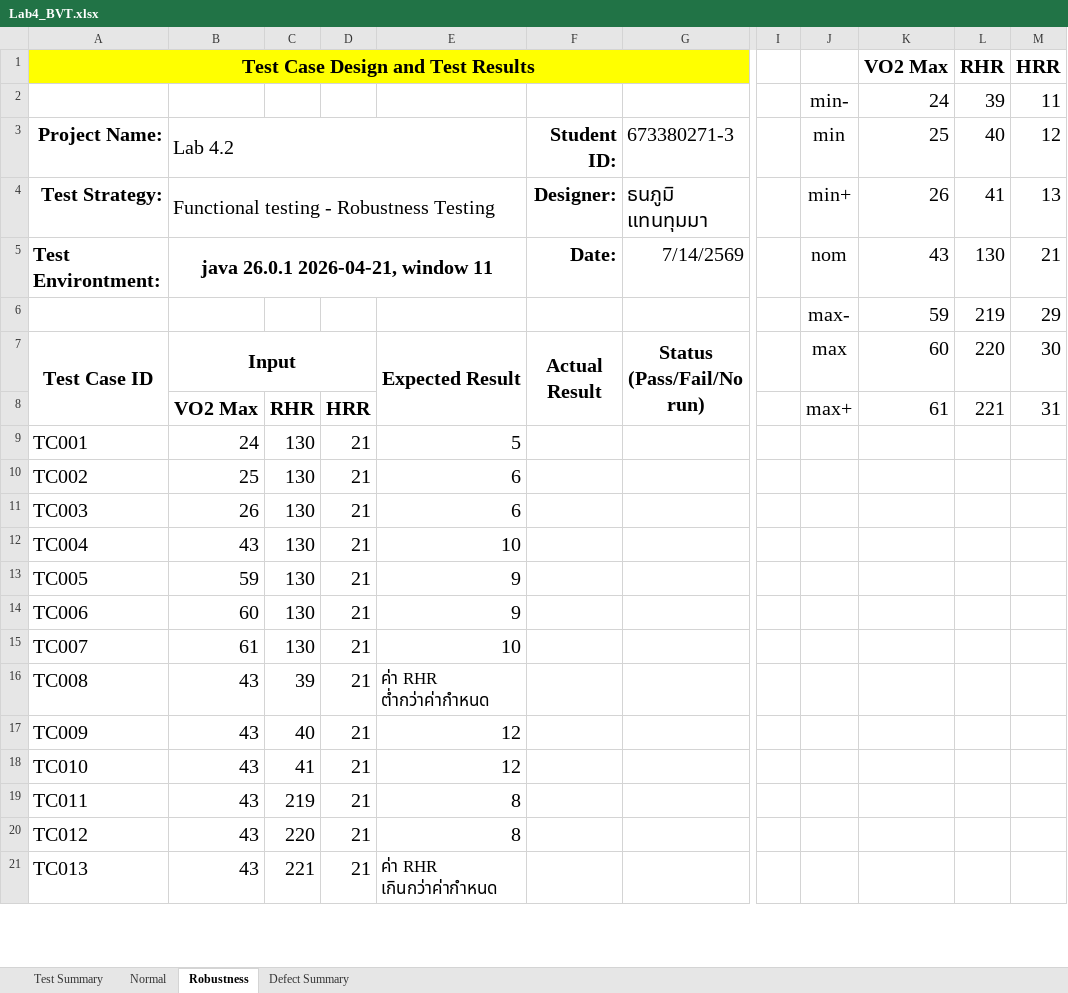
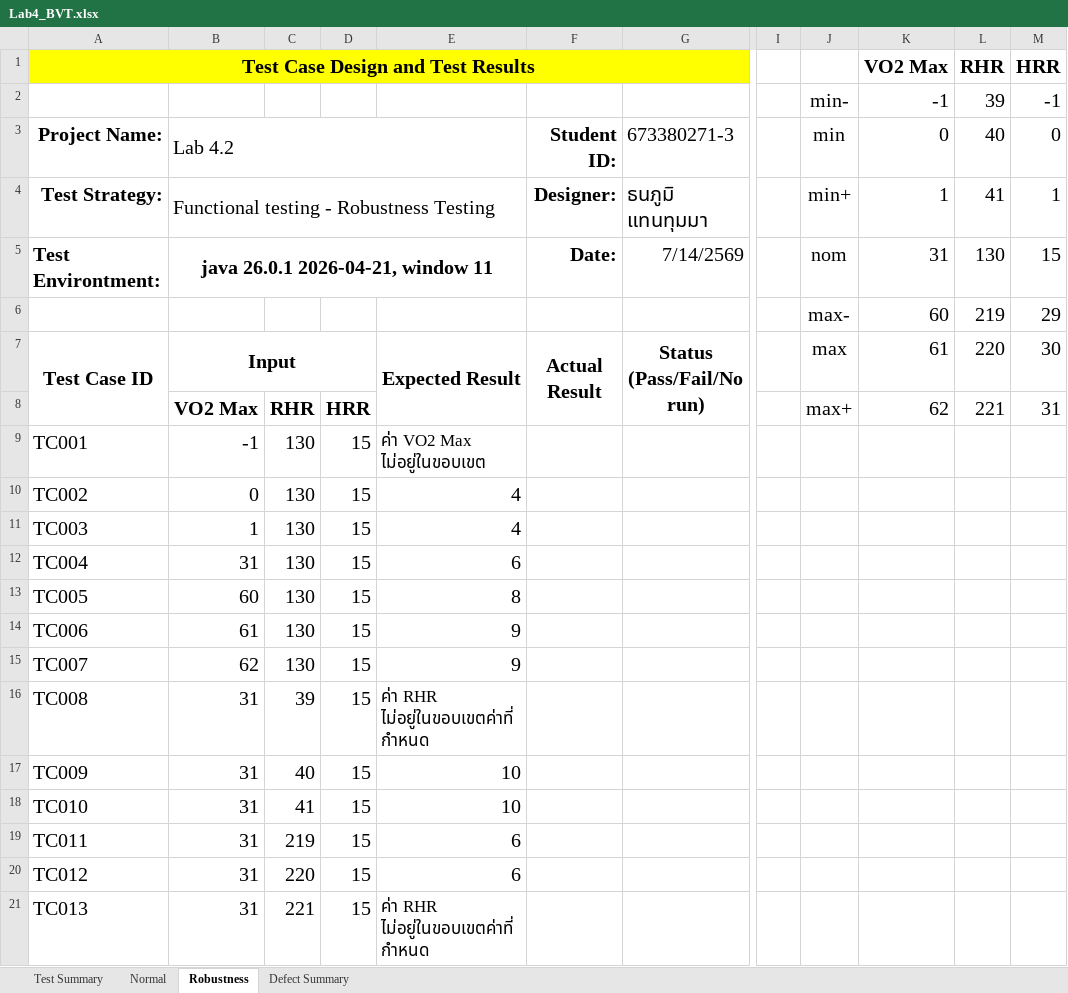
Before and after one commit to MammamiaPizza/Lab4_SQA_Boundary_Value_Test, an Excel workbook: Lab4_BVT.xlsx, sheet Robustness, drawn as a sheet; only a part is shown, gaps mark what is left out; values as stored, in another font and other column widths than the file's, no borders; the diff covers the shown part only; the diff names each change by its address in the sheet, - before the commit and + after, or states it on an @@ line.

Commit message:
Change min max VO2Max & Min HRR

```diff
--- a/Lab4_BVT.xlsx (sheet Robustness)
+++ b/Lab4_BVT.xlsx (sheet Robustness)
-K2 (VO2 Max): 24
+K2 (VO2 Max): -1
-M2 (HRR): 11
+M2 (HRR): -1
-K3 (VO2 Max): 25
+K3 (VO2 Max): 0
-M3 (HRR): 12
+M3 (HRR): 0
-K4 (VO2 Max): 26
+K4 (VO2 Max): 1
-M4 (HRR): 13
+M4 (HRR): 1
-K5 (VO2 Max): 43
+K5 (VO2 Max): 31
-M5 (HRR): 21
+M5 (HRR): 15
-K6 (VO2 Max): 59
+K6 (VO2 Max): 60
-K7 (VO2 Max): 60
+K7 (VO2 Max): 61
-K8 (VO2 Max): 61
+K8 (VO2 Max): 62
-B9: 24
+B9: -1
-D9:D21: 21
+D9:D21: 15
-E9: 5
+E9: ค่า VO2 Max ไม่อยู่ในขอบเขต
@@ E9 text size: smaller @@
-B10: 25
+B10: 0
-E10:E11: 6
+E10:E11: 4
-B11: 26
+B11: 1
-B12: 43
+B12: 31
-E12: 10
+E12: 6
-B13: 59
+B13: 60
-E13: 9
+E13: 8
-B14: 60
+B14: 61
-B15: 61
+B15: 62
-E15: 10
+E15: 9
-B16:B21: 43
+B16:B21: 31
-E16: ค่า RHR ต่ำกว่าค่ากำหนด
+E16: ค่า RHR ไม่อยู่ในขอบเขตค่าที่กำหนด
-E17:E18: 12
+E17:E18: 10
-E19:E20: 8
+E19:E20: 6
-E21: ค่า RHR เกินกว่าค่ากำหนด
+E21: ค่า RHR ไม่อยู่ในขอบเขตค่าที่กำหนด
```
Also changed, not shown: 15 edited cells and cell formats elsewhere in this sheet, sheet Normal, formulas that keep their value.
